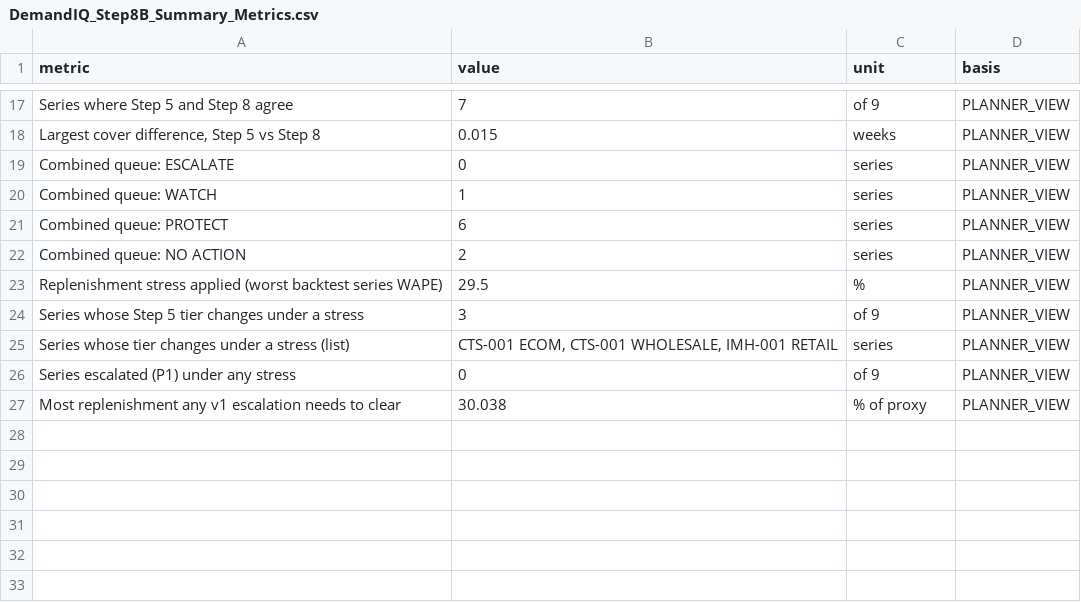
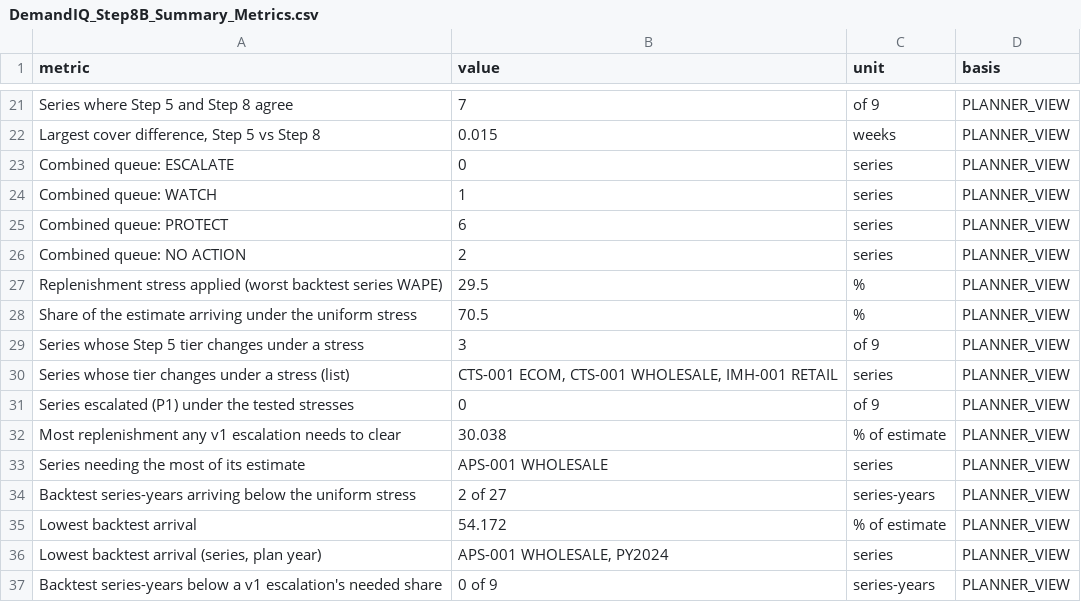
Before and after one commit to Abhijit2409/demandiq-retail-demand-planning, a CSV file: 05_outputs/peak_season_diagnosis/DemandIQ_Step8B_Summary_Metrics.csv, drawn as a sheet; only a part is shown, gaps mark what is left out; the diff covers the shown part only.

```diff
--- a/05_outputs/peak_season_diagnosis/DemandIQ_Step8B_Summary_Metrics.csv
+++ b/05_outputs/peak_season_diagnosis/DemandIQ_Step8B_Summary_Metrics.csv
@@ -23,5 +27,11 @@ Combined queue: NO ACTION,2,series,PLANNER_VIEW
 Replenishment stress applied (worst backtest series WAPE),29.5,%,PLANNER_VIEW
+Share of the estimate arriving under the uniform stress,70.5,%,PLANNER_VIEW
 Series whose Step 5 tier changes under a stress,3,of 9,PLANNER_VIEW
 Series whose tier changes under a stress (list),"CTS-001 ECOM, CTS-001 WHOLESALE, IMH-001 RETAIL",series,PLANNER_VIEW
-Series escalated (P1) under any stress,0,of 9,PLANNER_VIEW
-Most replenishment any v1 escalation needs to clear,30.038,% of proxy,PLANNER_VIEW
+Series escalated (P1) under the tested stresses,0,of 9,PLANNER_VIEW
+Most replenishment any v1 escalation needs to clear,30.038,% of estimate,PLANNER_VIEW
+Series needing the most of its estimate,APS-001 WHOLESALE,series,PLANNER_VIEW
+Backtest series-years arriving below the uniform stress,2 of 27,series-years,PLANNER_VIEW
+Lowest backtest arrival,54.172,% of estimate,PLANNER_VIEW
+"Lowest backtest arrival (series, plan year)","APS-001 WHOLESALE, PY2024",series,PLANNER_VIEW
+Backtest series-years below a v1 escalation's needed share,0 of 9,series-years,PLANNER_VIEW
```
Also changed, not shown: 4 added rows and 9 edited cells elsewhere in this file, 05_outputs/decision_layer/DemandIQ_Step6A_Executive_KPI_Summary.csv, 05_outputs/decision_layer/DemandIQ_Step6A_Series_Decision_Summary.csv, 29 other files.
